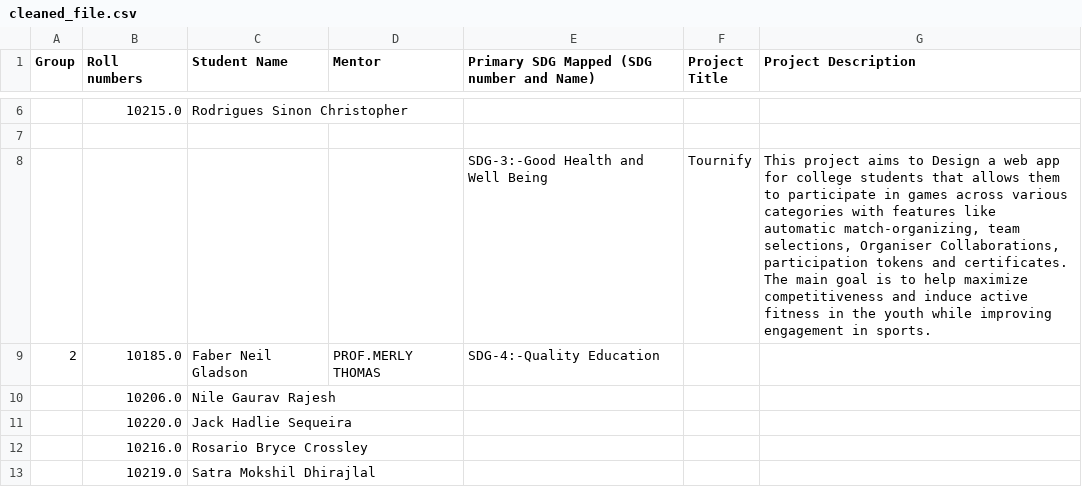
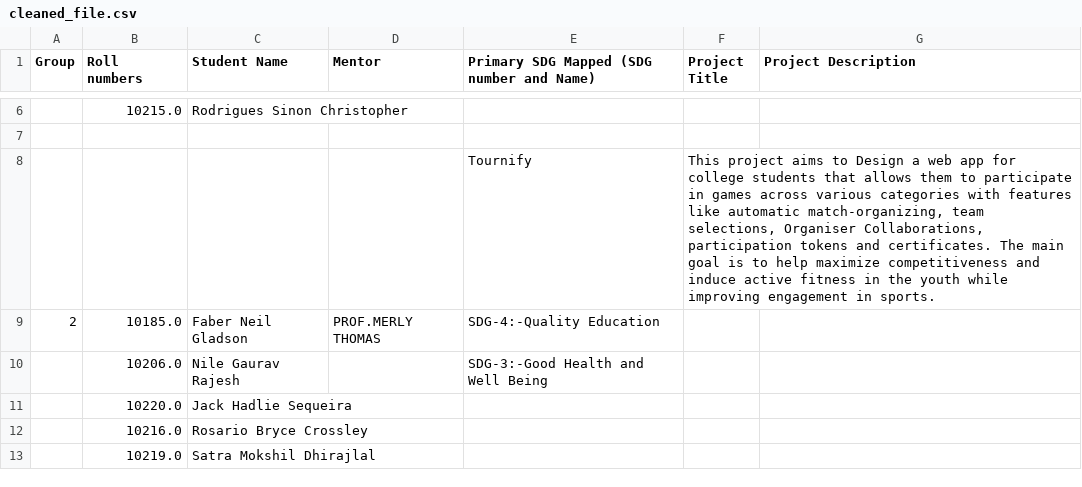
Before and after one commit to shravyacs05/tisd, a CSV file: cleaned_file.csv, drawn as a sheet; only a part is shown, gaps mark what is left out.

Commit message:
Update cleaned_file.csv

```diff
--- a/cleaned_file.csv
+++ b/cleaned_file.csv
@@ -7,5 +7,5 @@ Group,Roll numbers,Student Name,Mentor,Primary SDG Mapped (SDG number and Name),
 ,,,,,,
-,,,,SDG-3:-Good Health and Well Being,Tournify,"This project aims to Design a web app for college students that allows them to participate in games across various categories with features like automatic match-organizing, team selections, Organiser Collaborations, participation tokens and certificates. The main goal is to help maximize competitiveness and induce active fitness in the youth while improving engagement in sports."
+,,,,Tournify,"This project aims to Design a web app for college students that allows them to participate in games across various categories with features like automatic match-organizing, team selections, Organiser Collaborations, participation tokens and certificates. The main goal is to help maximize competitiveness and induce active fitness in the youth while improving engagement in sports."
 2,10185.0,Faber Neil Gladson,PROF.MERLY THOMAS,SDG-4:-Quality Education,,
-,10206.0,Nile Gaurav Rajesh,,,,
+,10206.0,Nile Gaurav Rajesh,,SDG-3:-Good Health and Well Being,,
 ,10220.0,Jack Hadlie Sequeira,,,,
```
